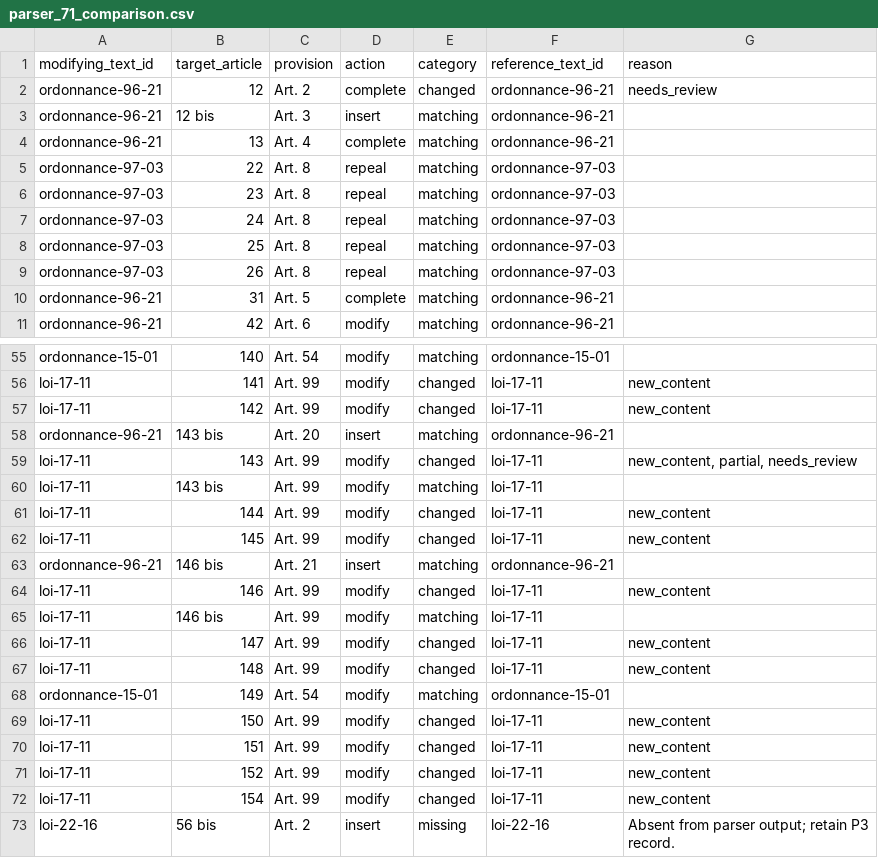
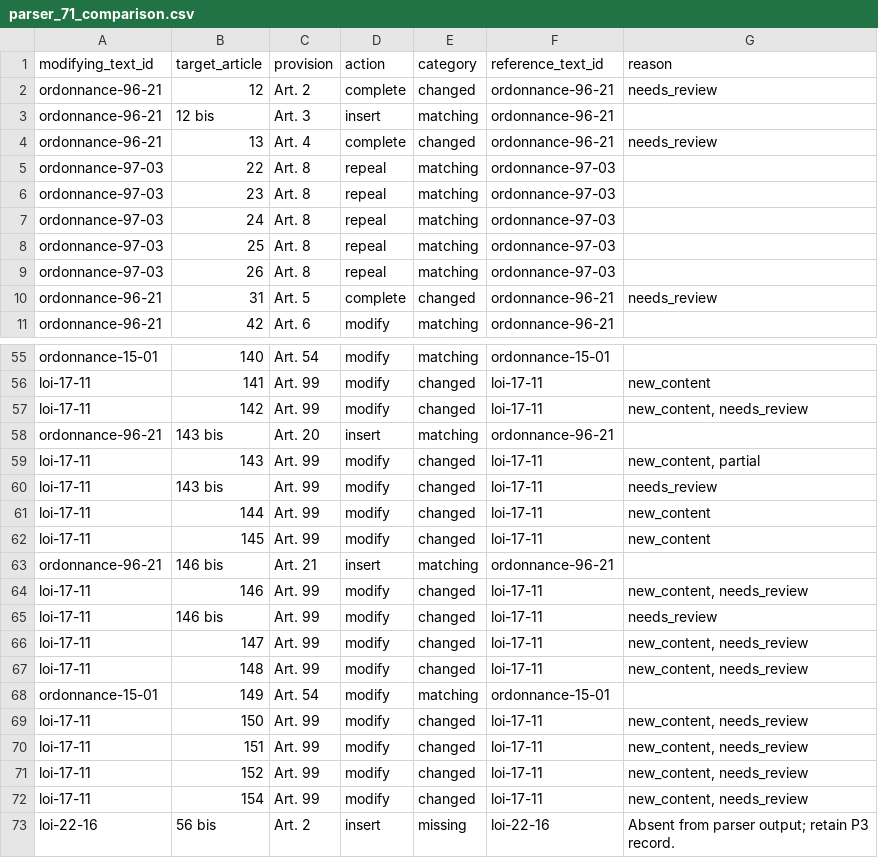
Before and after one commit to mohmedhv/Qanun, a CSV file: data/week3/parser_71_comparison.csv, drawn as a sheet; only a part is shown, gaps mark what is left out; the diff covers the shown part only.

```diff
--- a/data/week3/parser_71_comparison.csv
+++ b/data/week3/parser_71_comparison.csv
@@ -3,3 +3,3 @@ ordonnance-96-21,12,Art. 2,complete,changed,ordonnance-96-21,needs_review
 ordonnance-96-21,12 bis,Art. 3,insert,matching,ordonnance-96-21,
-ordonnance-96-21,13,Art. 4,complete,matching,ordonnance-96-21,
+ordonnance-96-21,13,Art. 4,complete,changed,ordonnance-96-21,needs_review
 ordonnance-97-03,22,Art. 8,repeal,matching,ordonnance-97-03,
@@ -9,3 +9,3 @@ ordonnance-97-03,25,Art. 8,repeal,matching,ordonnance-97-03,
 ordonnance-97-03,26,Art. 8,repeal,matching,ordonnance-97-03,
-ordonnance-96-21,31,Art. 5,complete,matching,ordonnance-96-21,
+ordonnance-96-21,31,Art. 5,complete,changed,ordonnance-96-21,needs_review
 ordonnance-96-21,42,Art. 6,modify,matching,ordonnance-96-21,
@@ -56,6 +56,6 @@ ordonnance-15-01,140,Art. 54,modify,matching,ordonnance-15-01,
 loi-17-11,141,Art. 99,modify,changed,loi-17-11,new_content
-loi-17-11,142,Art. 99,modify,changed,loi-17-11,new_content
+loi-17-11,142,Art. 99,modify,changed,loi-17-11,"new_content, needs_review"
 ordonnance-96-21,143 bis,Art. 20,insert,matching,ordonnance-96-21,
-loi-17-11,143,Art. 99,modify,changed,loi-17-11,"new_content, partial, needs_review"
-loi-17-11,143 bis,Art. 99,modify,matching,loi-17-11,
+loi-17-11,143,Art. 99,modify,changed,loi-17-11,"new_content, partial"
+loi-17-11,143 bis,Art. 99,modify,changed,loi-17-11,needs_review
 loi-17-11,144,Art. 99,modify,changed,loi-17-11,new_content
@@ -63,11 +63,11 @@ loi-17-11,145,Art. 99,modify,changed,loi-17-11,new_content
 ordonnance-96-21,146 bis,Art. 21,insert,matching,ordonnance-96-21,
-loi-17-11,146,Art. 99,modify,changed,loi-17-11,new_content
-loi-17-11,146 bis,Art. 99,modify,matching,loi-17-11,
-loi-17-11,147,Art. 99,modify,changed,loi-17-11,new_content
-loi-17-11,148,Art. 99,modify,changed,loi-17-11,new_content
+loi-17-11,146,Art. 99,modify,changed,loi-17-11,"new_content, needs_review"
+loi-17-11,146 bis,Art. 99,modify,changed,loi-17-11,needs_review
+loi-17-11,147,Art. 99,modify,changed,loi-17-11,"new_content, needs_review"
+loi-17-11,148,Art. 99,modify,changed,loi-17-11,"new_content, needs_review"
 ordonnance-15-01,149,Art. 54,modify,matching,ordonnance-15-01,
-loi-17-11,150,Art. 99,modify,changed,loi-17-11,new_content
-loi-17-11,151,Art. 99,modify,changed,loi-17-11,new_content
-loi-17-11,152,Art. 99,modify,changed,loi-17-11,new_content
-loi-17-11,154,Art. 99,modify,changed,loi-17-11,new_content
+loi-17-11,150,Art. 99,modify,changed,loi-17-11,"new_content, needs_review"
+loi-17-11,151,Art. 99,modify,changed,loi-17-11,"new_content, needs_review"
+loi-17-11,152,Art. 99,modify,changed,loi-17-11,"new_content, needs_review"
+loi-17-11,154,Art. 99,modify,changed,loi-17-11,"new_content, needs_review"
 loi-22-16,56 bis,Art. 2,insert,missing,loi-22-16,Absent from parser output; retain P3 record.
```
Also changed, not shown: 5 edited cells elsewhere in this file, data/graph/edges.csv, data/interim/amendment_audit.csv, 24 other files.
